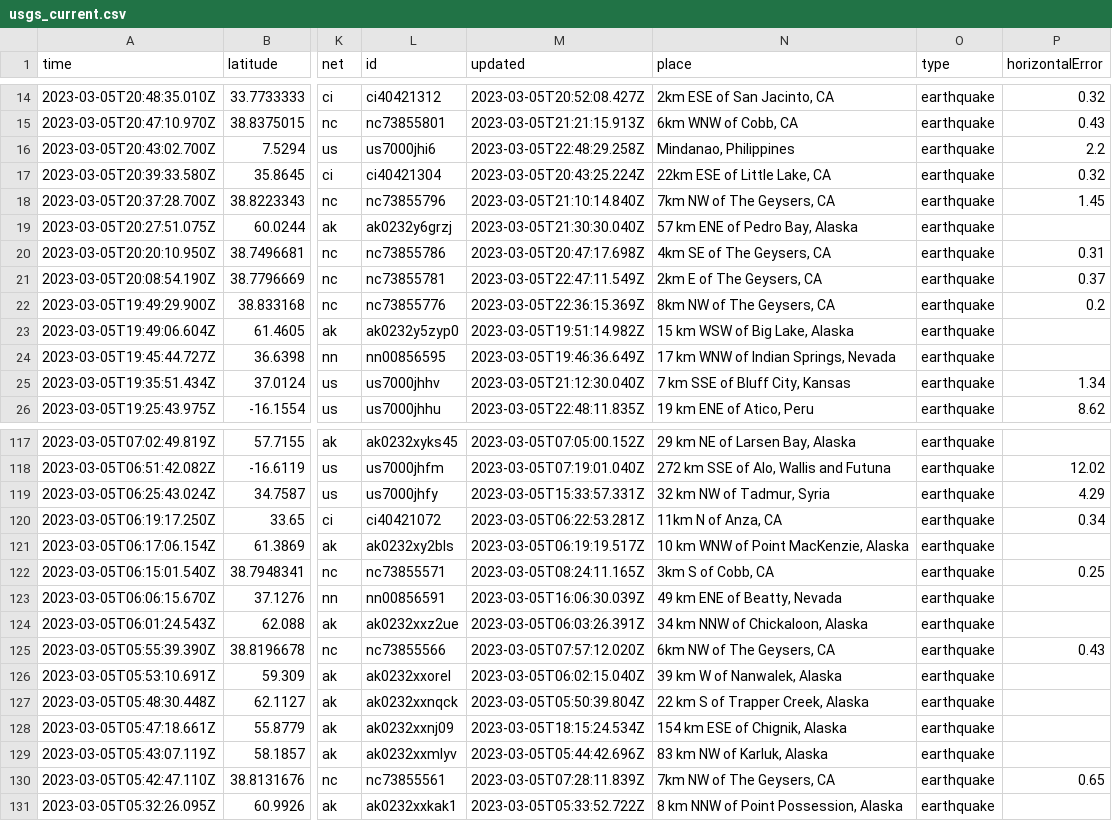
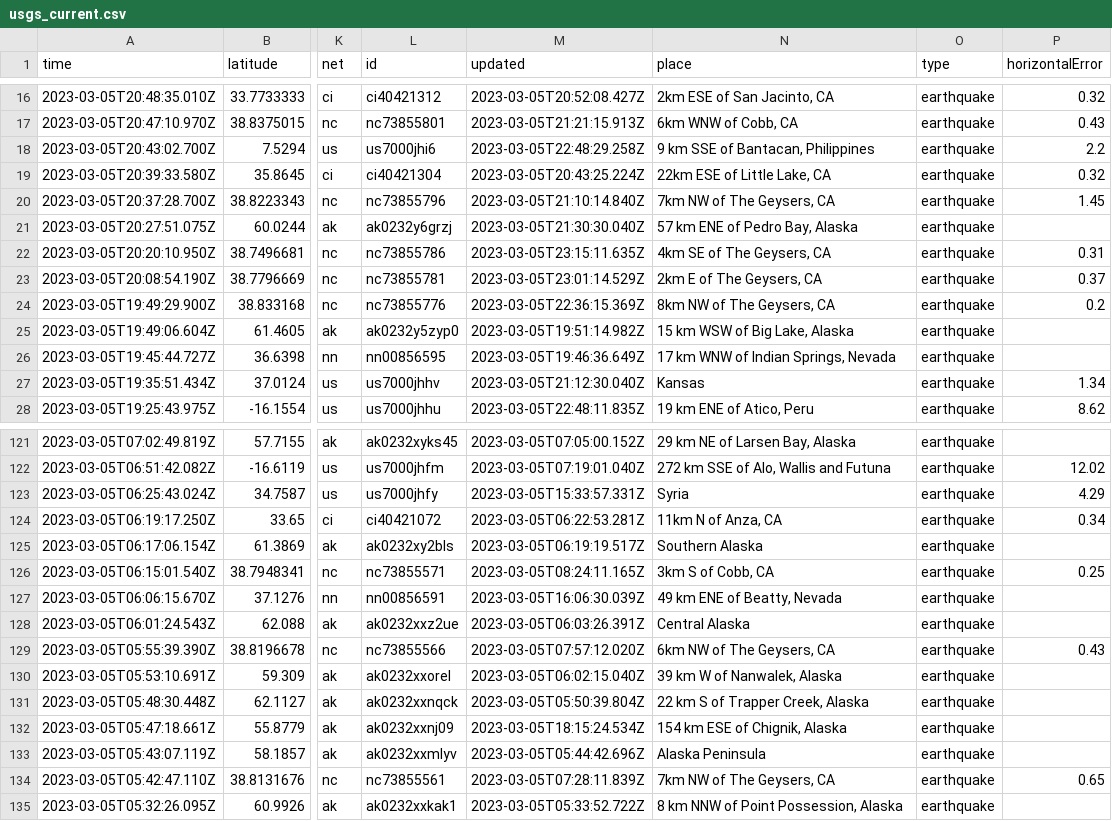
Before and after one commit to lizmurray3/my-data-robot, a CSV file: usgs_current.csv, drawn as a sheet; only a part is shown, gaps mark what is left out; addresses are those after the commit; the diff covers the shown part only; the diff names each change by its address in the sheet, - before the commit and + after, or states it on an @@ line.

```diff
--- a/usgs_current.csv
+++ b/usgs_current.csv
-N18 (place): Mindanao, Philippines
+N18 (place): 9 km SSE of Bantacan, Philippines
-M22 (updated): 2023-03-05T20:47:17.698Z
+M22 (updated): 2023-03-05T23:15:11.635Z
-M23 (updated): 2023-03-05T22:47:11.549Z
+M23 (updated): 2023-03-05T23:01:14.529Z
-N27 (place): 7 km SSE of Bluff City, Kansas
+N27 (place): Kansas
-N123 (place): 32 km NW of Tadmur, Syria
+N123 (place): Syria
-N125 (place): 10 km WNW of Point MacKenzie, Alaska
+N125 (place): Southern Alaska
-N128 (place): 34 km NNW of Chickaloon, Alaska
+N128 (place): Central Alaska
-N133 (place): 83 km NW of Karluk, Alaska
+N133 (place): Alaska Peninsula
```
Also changed, not shown: 4 added rows and 14 edited cells elsewhere in this file.
